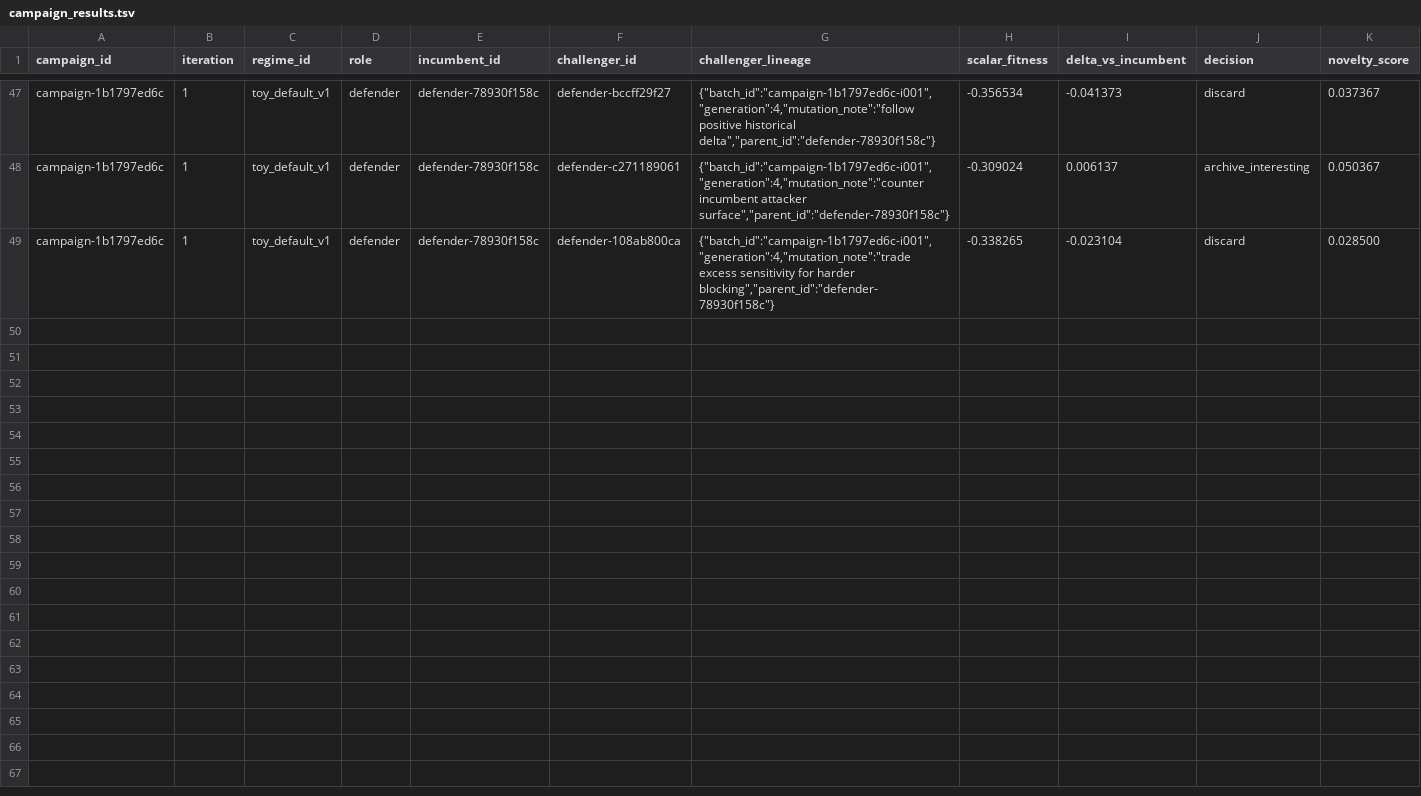
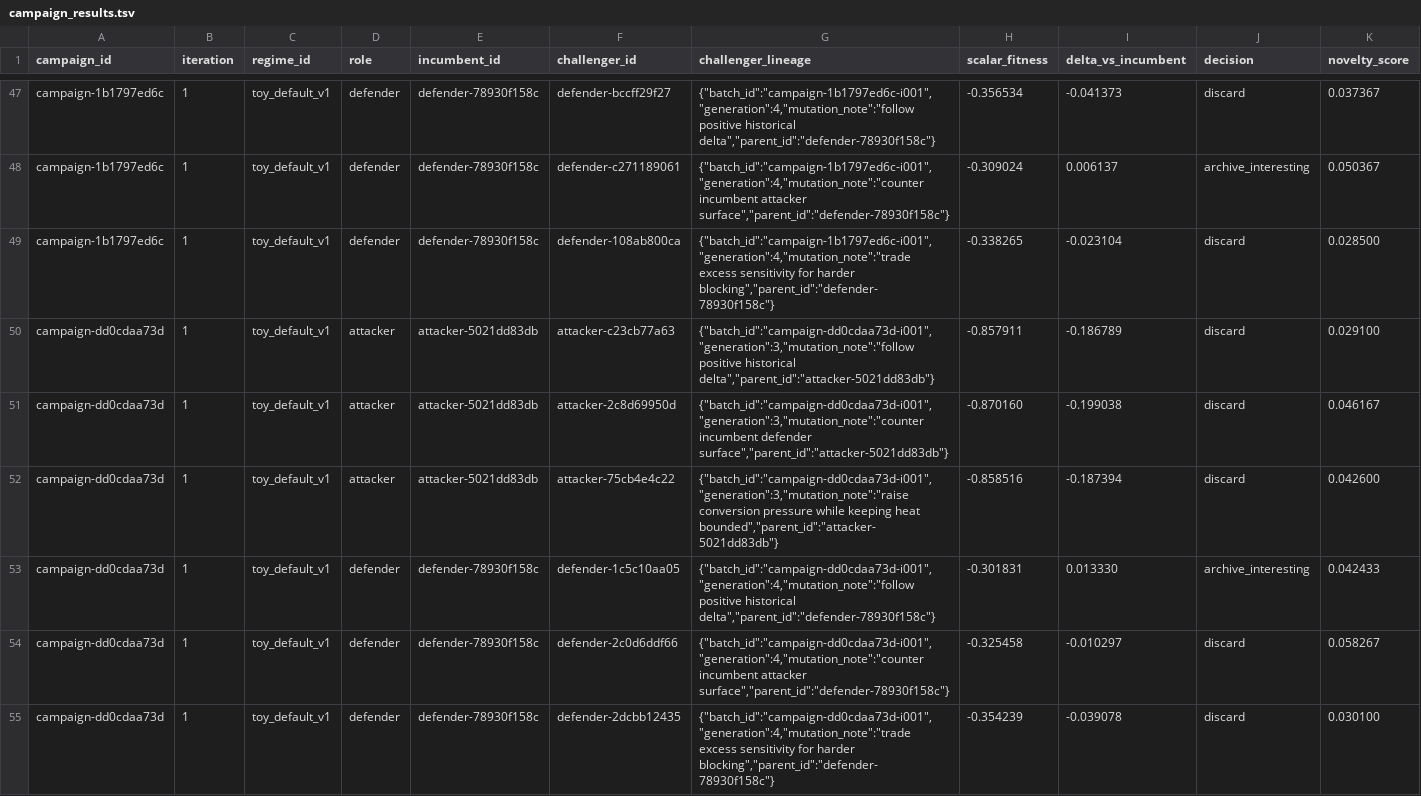
Before and after one commit to davidkimai/autoattacker, a TSV file: runs/campaign_results.tsv, drawn as a sheet; only a part is shown, gaps mark what is left out; rows hold the shown columns only; the diff names each change by its address in the sheet, - before the commit and + after, or states it on an @@ line.

```diff
--- a/runs/campaign_results.tsv
+++ b/runs/campaign_results.tsv
+row 50: campaign-dd0cdaa73d | 1 | toy_default_v1 | attacker | attacker-5021dd83db | attacker-c23cb77a63 | {"batch_id":"campaign-dd0cdaa73d-i001","generation":3,"mutation_note":"follow positive historical delta","parent_id":"attacker-5021dd83db"} | -0.857911 | -0.186789 | discard | 0.029100
+row 51: campaign-dd0cdaa73d | 1 | toy_default_v1 | attacker | attacker-5021dd83db | attacker-2c8d69950d | {"batch_id":"campaign-dd0cdaa73d-i001","generation":3,"mutation_note":"counter incumbent defender surface","parent_id":"attacker-5021dd83db"} | -0.870160 | -0.199038 | discard | 0.046167
+row 52: campaign-dd0cdaa73d | 1 | toy_default_v1 | attacker | attacker-5021dd83db | attacker-75cb4e4c22 | {"batch_id":"campaign-dd0cdaa73d-i001","generation":3,"mutation_note":"raise conversion pressure while keeping heat bounded","parent_id":"attacker-5021dd83db"} | -0.858516 | -0.187394 | discard | 0.042600
+row 53: campaign-dd0cdaa73d | 1 | toy_default_v1 | defender | defender-78930f158c | defender-1c5c10aa05 | {"batch_id":"campaign-dd0cdaa73d-i001","generation":4,"mutation_note":"follow positive historical delta","parent_id":"defender-78930f158c"} | -0.301831 | 0.013330 | archive_interesting | 0.042433
+row 54: campaign-dd0cdaa73d | 1 | toy_default_v1 | defender | defender-78930f158c | defender-2c0d6ddf66 | {"batch_id":"campaign-dd0cdaa73d-i001","generation":4,"mutation_note":"counter incumbent attacker surface","parent_id":"defender-78930f158c"} | -0.325458 | -0.010297 | discard | 0.058267
+row 55: campaign-dd0cdaa73d | 1 | toy_default_v1 | defender | defender-78930f158c | defender-2dcbb12435 | {"batch_id":"campaign-dd0cdaa73d-i001","generation":4,"mutation_note":"trade excess sensitivity for harder blocking","parent_id":"defender-78930f158c"} | -0.354239 | -0.039078 | discard | 0.030100
```
Also changed, not shown: 50 other files.
